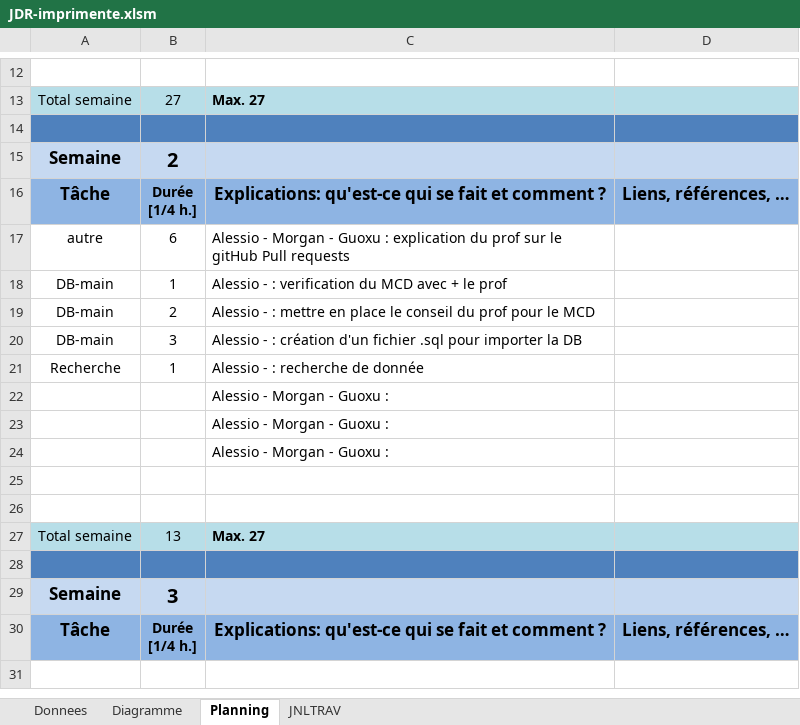
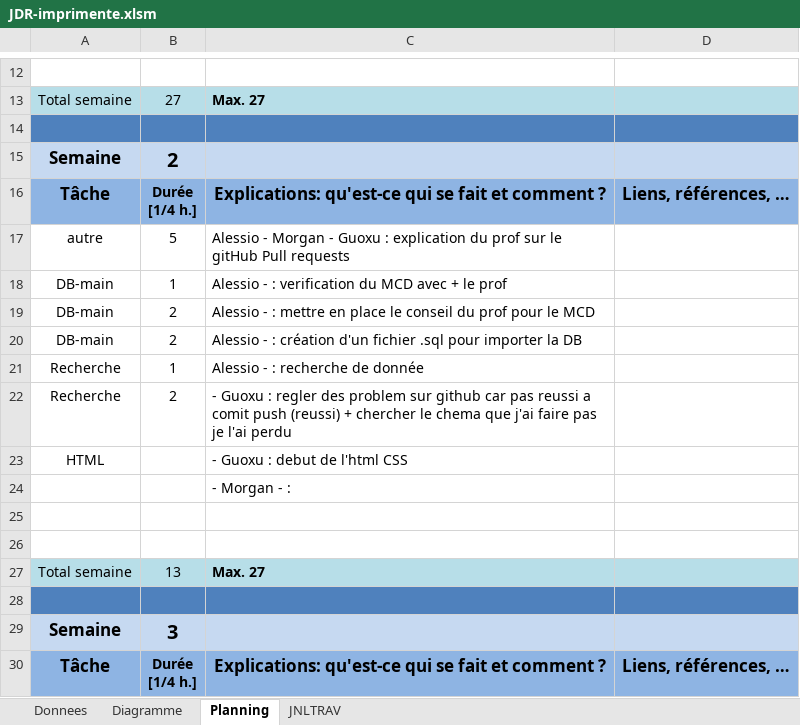
Before and after one commit to Alescor3/GesProj2-Imprimante-AGM, an Excel workbook: JDR-imprimente.xlsm, sheet Planning, drawn as a sheet; only a part is shown, gaps mark what is left out; the shorter side is filled out with more unchanged rows; values as stored, in another font and other column widths than the file's, no borders; charts and pictures not drawn; removed rows and columns are numbered as before the commit, all else as after; the diff names each change by its address in the sheet, - before the commit and + after, or states it on an @@ line.

```diff
--- a/JDR-imprimente.xlsm (sheet Planning)
+++ b/JDR-imprimente.xlsm (sheet Planning)
-B17: 6
+B17: 5
-B20: 3
+B20: 2
-row 22:  |  | Alessio - Morgan - Guoxu :
-row 23:  |  | Alessio - Morgan - Guoxu :
+row 22: Recherche | 2 | - Guoxu : regler des problem sur github car pas reussi a comit push (reussi) + chercher le chema que j'ai faire pas je l'ai perdu
+row 23: HTML |  | - Guoxu : debut de l'html CSS
-C24: Alessio - Morgan - Guoxu :
+C24: - Morgan - :
```
Also changed, not shown: charts or pictures, 3 other files.
